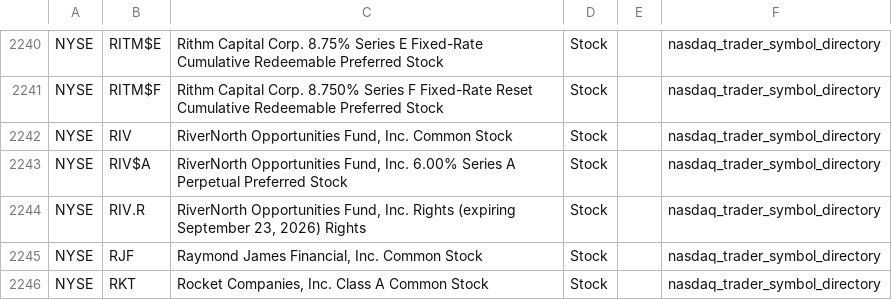
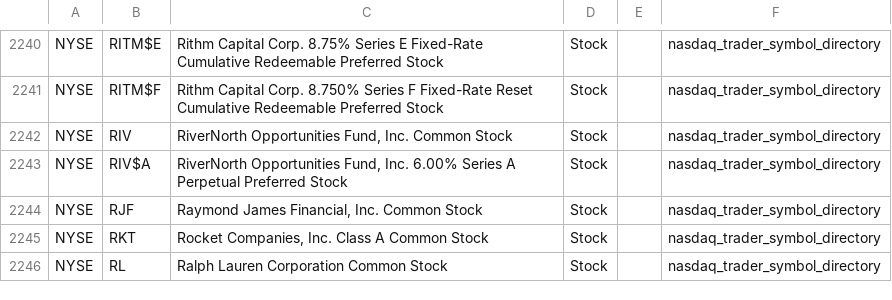
Before and after one commit to mrft/ticker-chronicle, a CSV file: data/raw/nyse.csv, drawn as a sheet; only a part is shown, gaps mark what is left out; the shorter side is filled out with more unchanged rows.

```diff
--- a/data/raw/nyse.csv
+++ b/data/raw/nyse.csv
@@ -2243,3 +2243,2 @@ NYSE,RIV,"RiverNorth Opportunities Fund, Inc. Common Stock",Stock,,nasdaq_trader
 NYSE,RIV$A,"RiverNorth Opportunities Fund, Inc. 6.00% Series A Perpetual Preferred Stock",Stock,,nasdaq_trader_symbol_directory
-NYSE,RIV.R,"RiverNorth Opportunities Fund, Inc. Rights (expiring September 23, 2026) Rights",Stock,,nasdaq_trader_symbol_directory
 NYSE,RJF,"Raymond James Financial, Inc. Common Stock",Stock,,nasdaq_trader_symbol_directory
```
Also changed, not shown: data/master_database.csv, data/raw/nasdaq.csv, 1 other file.
